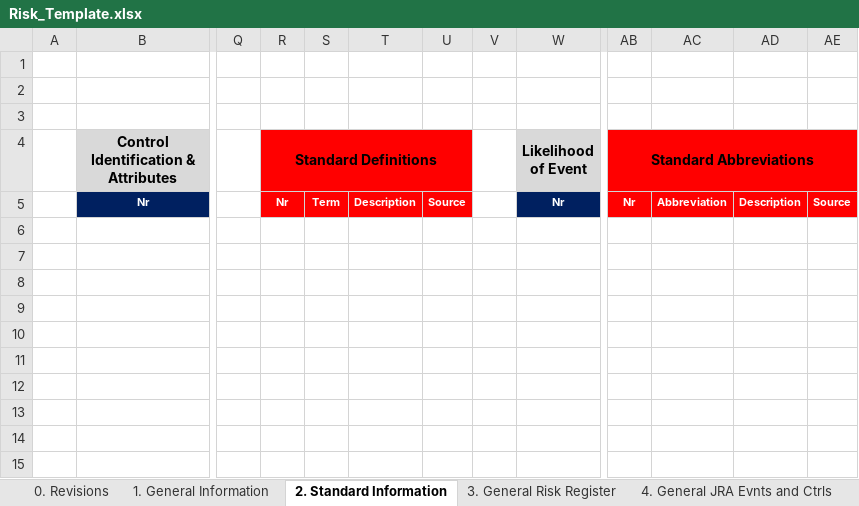
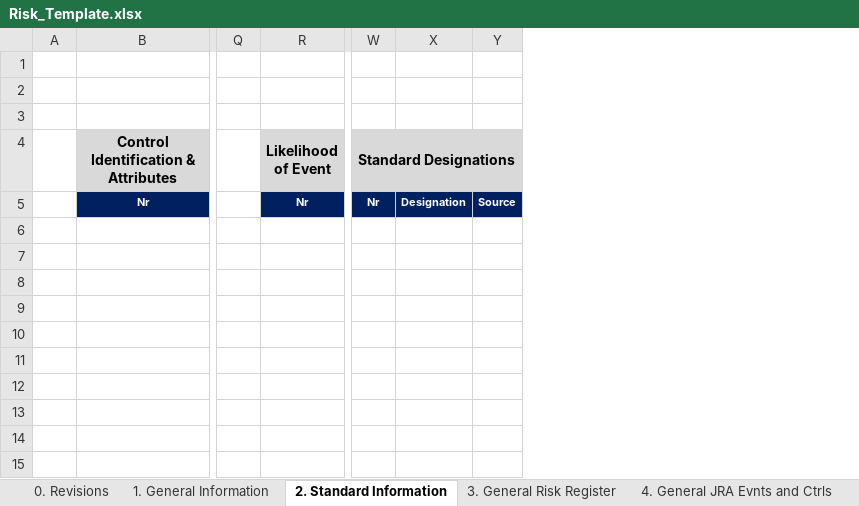
Before and after one commit to willemharmse/FrontendDMS, an Excel workbook: public/Risk_Template.xlsx, sheet 2. Standard Information, drawn as a sheet; only a part is shown, gaps mark what is left out; values as stored, in another font and other column widths than the file's, no borders; charts and pictures and conditional formats not drawn; removed rows and columns are numbered as before the commit, all else as after; the diff names each change by its address in the sheet, - before the commit and + after, or states it on an @@ line.

```diff
--- a/public/Risk_Template.xlsx (sheet 2. Standard Information)
+++ b/public/Risk_Template.xlsx (sheet 2. Standard Information)
-column R (Standard Definitions), row 5: Nr
-column S, row 5: Term
-column T, row 5: Description
-column U, row 5: Source
-column V, empty
-column AC, row 5: Abbreviation
-column AD, row 5: Description
+column X, row 5: Designation
-W4: Standard Abbreviations
+W4: Standard Designations
-W4 fill: #FF0000
+W4 fill: #D9D9D9
-Y4 fill: #FF0000
+Y4 fill: #D9D9D9
-W5 fill: #FF0000
+W5 fill: #002060
-Y5 fill: #FF0000
+Y5 fill: #002060
```
Also changed, not shown: sheet 4. General JRA Evnts and Ctrls, sheet 1. General Information, charts or pictures, 44 other files.
